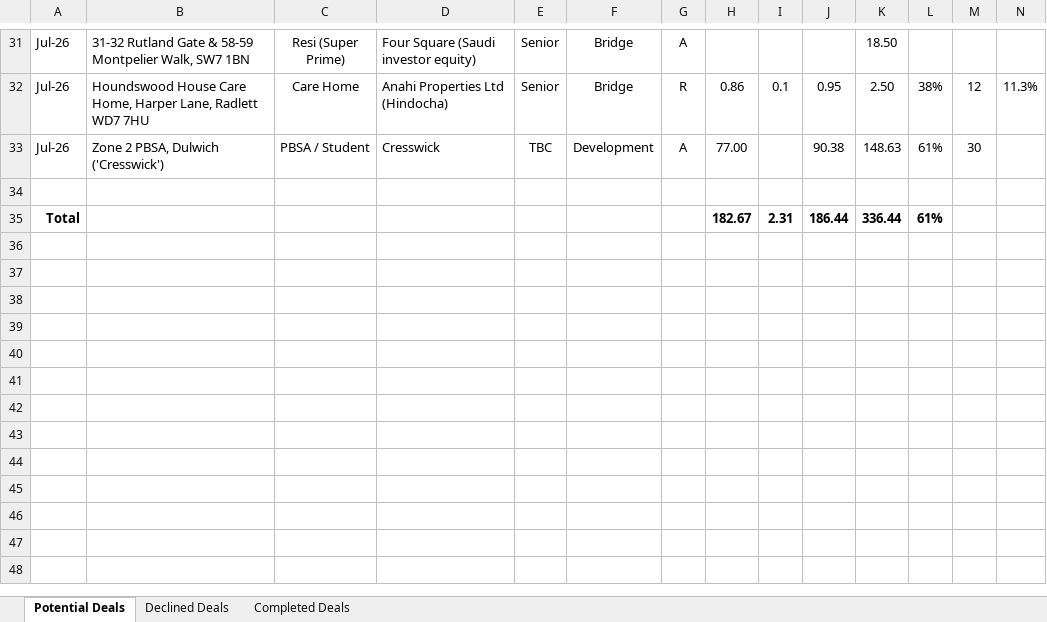
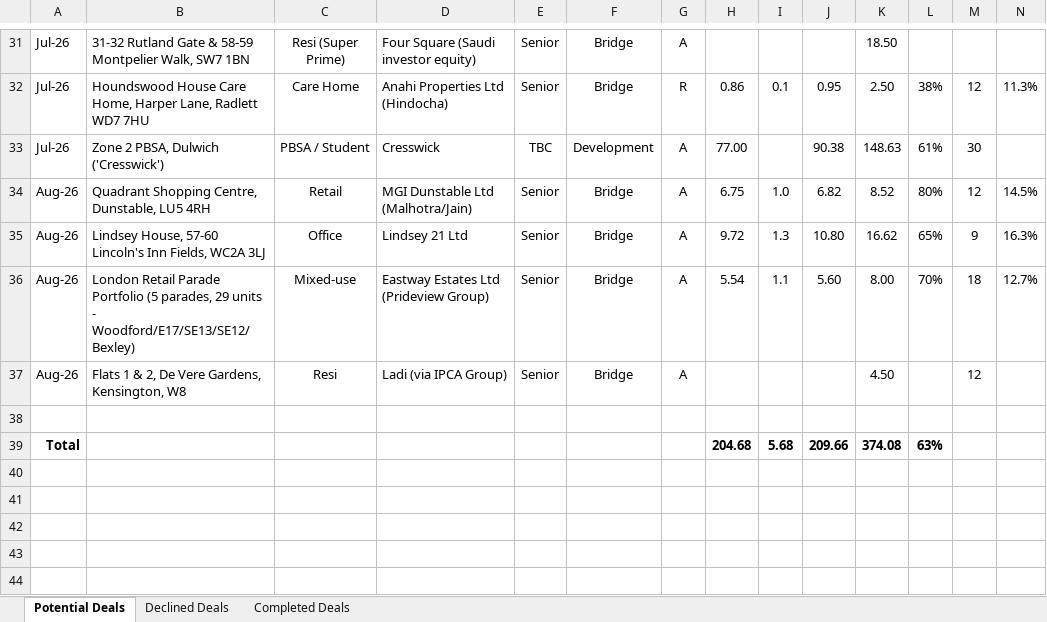
Before and after one commit to slakhani123/dealsheet, an Excel workbook: Deals_Sheet_REL.xlsx, sheet Potential Deals, drawn as a sheet; only a part is shown, gaps mark what is left out; the shorter side is filled out with more unchanged rows; values as stored, in another font and other column widths than the file's, no borders; removed rows and columns are numbered as before the commit, all else as after; rows hold the shown columns only; the diff names each change by its address in the sheet, - before the commit and + after, or states it on an @@ line.

```diff
--- a/Deals_Sheet_REL.xlsx (sheet Potential Deals)
+++ b/Deals_Sheet_REL.xlsx (sheet Potential Deals)
+row 34: Aug-26 | Quadrant Shopping Centre, Dunstable, LU5 4RH | Retail | MGI Dunstable Ltd (Malhotra/Jain) | Senior | Bridge | A | 6.75 | 1.0 | 6.82 | 8.52 | 80% | 12 | 14.5%
+row 35: Aug-26 | Lindsey House, 57-60 Lincoln's Inn Fields, WC2A 3LJ | Office | Lindsey 21 Ltd | Senior | Bridge | A | 9.72 | 1.3 | 10.80 | 16.62 | 65% | 9 | 16.3%
+row 36: Aug-26 | London Retail Parade Portfolio (5 parades, 29 units - Woodford/E17/SE13/SE12/Bexley) | Mixed-use | Eastway Estates Ltd (Prideview Group) | Senior | Bridge | A | 5.54 | 1.1 | 5.60 | 8.00 | 70% | 18 | 12.7%
+row 37: Aug-26 | Flats 1 & 2, De Vere Gardens, Kensington, W8 | Resi | Ladi (via IPCA Group) | Senior | Bridge | A |  |  |  | 4.50 |  | 12
-row 35: Total |  |  |  |  |  |  | 182.67 | 2.31 | 186.44 | 336.44 | 61%
+row 39: Total |  |  |  |  |  |  | 204.68 | 5.68 | 209.66 | 374.08 | 63%
```
Also changed, not shown: 1 other file.
